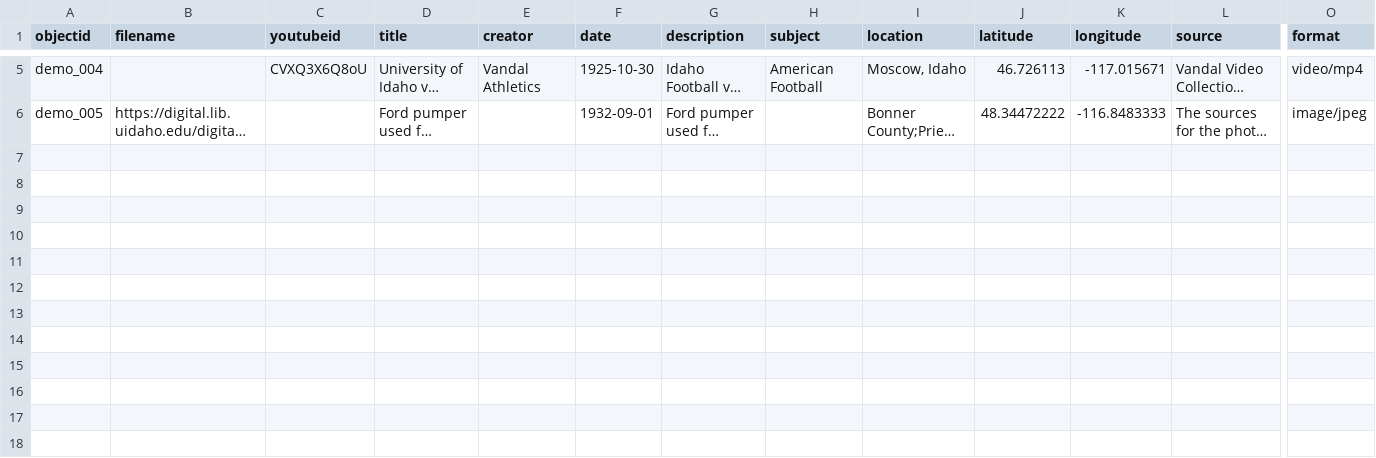
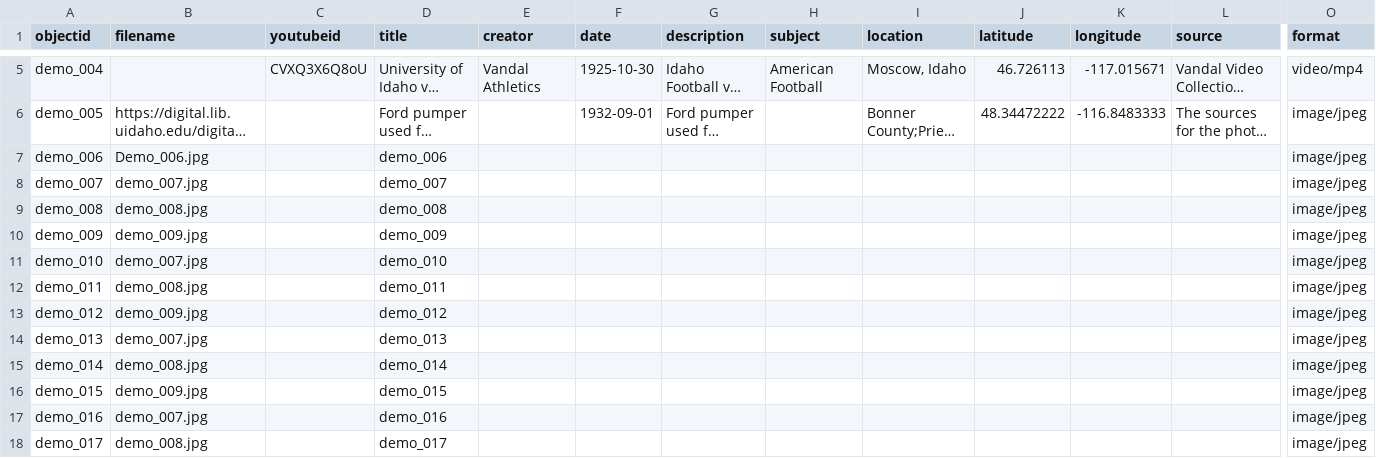
Before and after one commit to gustavolsj/-test2_collection_builder-, a CSV file: _data/demo-metadata.csv, drawn as a sheet; only a part is shown, gaps mark what is left out; long unchanged cells end in …; rows hold the shown columns only; the diff names each change by its address in the sheet, - before the commit and + after, or states it on an @@ line.

Commit message:
csv

```diff
--- a/_data/demo-metadata.csv
+++ b/_data/demo-metadata.csv
+row 7: demo_006 | Demo_006.jpg |  | demo_006 |  |  |  |  |  |  |  |  | image/jpeg
+row 8: demo_007 | demo_007.jpg |  | demo_007 |  |  |  |  |  |  |  |  | image/jpeg
+row 9: demo_008 | demo_008.jpg |  | demo_008 |  |  |  |  |  |  |  |  | image/jpeg
+row 10: demo_009 | demo_009.jpg |  | demo_009 |  |  |  |  |  |  |  |  | image/jpeg
+row 11: demo_010 | demo_007.jpg |  | demo_010 |  |  |  |  |  |  |  |  | image/jpeg
+row 12: demo_011 | demo_008.jpg |  | demo_011 |  |  |  |  |  |  |  |  | image/jpeg
+row 13: demo_012 | demo_009.jpg |  | demo_012 |  |  |  |  |  |  |  |  | image/jpeg
+row 14: demo_013 | demo_007.jpg |  | demo_013 |  |  |  |  |  |  |  |  | image/jpeg
+row 15: demo_014 | demo_008.jpg |  | demo_014 |  |  |  |  |  |  |  |  | image/jpeg
+row 16: demo_015 | demo_009.jpg |  | demo_015 |  |  |  |  |  |  |  |  | image/jpeg
+row 17: demo_016 | demo_007.jpg |  | demo_016 |  |  |  |  |  |  |  |  | image/jpeg
+row 18: demo_017 | demo_008.jpg |  | demo_017 |  |  |  |  |  |  |  |  | image/jpeg
```
